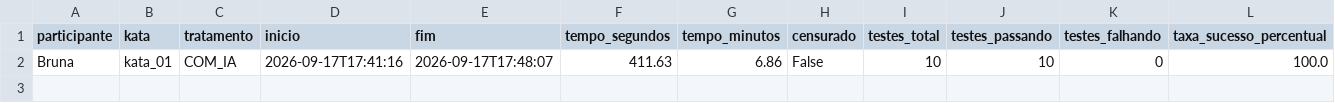
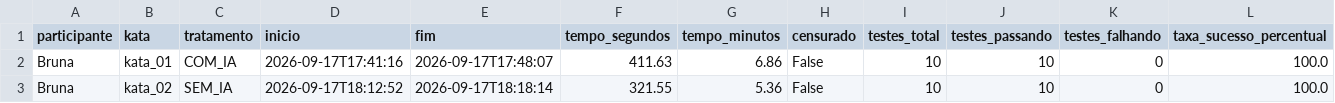
Before and after one commit to bruna-bernardes/Lab_Experimentacao_Software, a CSV file: Laboratorio_02/dados/resultados_trials.csv, drawn as a sheet; only a part is shown; rows hold the shown columns only; the diff names each change by its address in the sheet, - before the commit and + after, or states it on an @@ line.

```diff
--- a/Laboratorio_02/dados/resultados_trials.csv
+++ b/Laboratorio_02/dados/resultados_trials.csv
+row 3: Bruna | kata_02 | SEM_IA | 2026-09-17T18:12:52 | 2026-09-17T18:18:14 | 321.55 | 5.36 | False | 10 | 10 | 0 | 100.0
```
Also changed, not shown: Laboratorio_02/dados/metricas_estaticas.csv, 1 other file.
